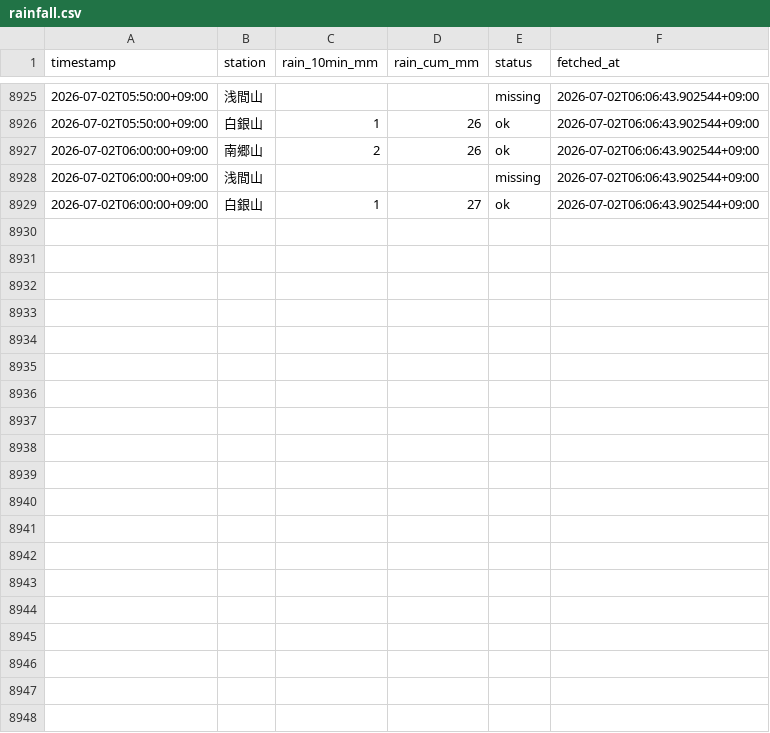
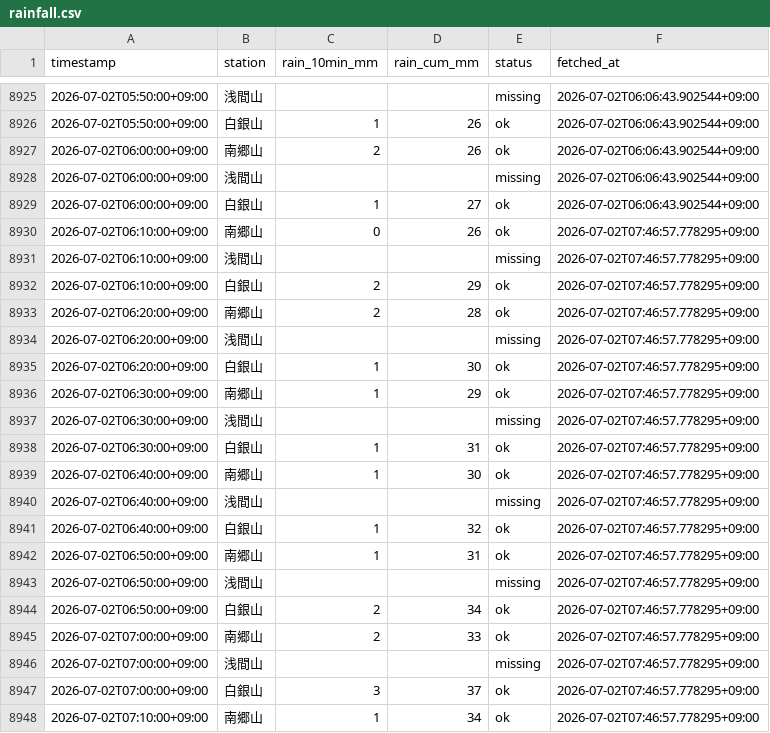
Before and after one commit to makuyama626/niizaki-water-log, a CSV file: data/rainfall.csv, drawn as a sheet; only a part is shown, gaps mark what is left out; the diff covers the shown part only; the diff names each change by its address in the sheet, - before the commit and + after, or states it on an @@ line.

```diff
--- a/data/rainfall.csv
+++ b/data/rainfall.csv
+row 8930: 2026-07-02T06:10:00+09:00 | 南郷山 | 0 | 26 | ok | 2026-07-02T07:46:57.778295+09:00
+row 8931: 2026-07-02T06:10:00+09:00 | 浅間山 |  |  | missing | 2026-07-02T07:46:57.778295+09:00
+row 8932: 2026-07-02T06:10:00+09:00 | 白銀山 | 2 | 29 | ok | 2026-07-02T07:46:57.778295+09:00
+row 8933: 2026-07-02T06:20:00+09:00 | 南郷山 | 2 | 28 | ok | 2026-07-02T07:46:57.778295+09:00
+row 8934: 2026-07-02T06:20:00+09:00 | 浅間山 |  |  | missing | 2026-07-02T07:46:57.778295+09:00
+row 8935: 2026-07-02T06:20:00+09:00 | 白銀山 | 1 | 30 | ok | 2026-07-02T07:46:57.778295+09:00
+row 8936: 2026-07-02T06:30:00+09:00 | 南郷山 | 1 | 29 | ok | 2026-07-02T07:46:57.778295+09:00
+row 8937: 2026-07-02T06:30:00+09:00 | 浅間山 |  |  | missing | 2026-07-02T07:46:57.778295+09:00
+row 8938: 2026-07-02T06:30:00+09:00 | 白銀山 | 1 | 31 | ok | 2026-07-02T07:46:57.778295+09:00
+row 8939: 2026-07-02T06:40:00+09:00 | 南郷山 | 1 | 30 | ok | 2026-07-02T07:46:57.778295+09:00
+row 8940: 2026-07-02T06:40:00+09:00 | 浅間山 |  |  | missing | 2026-07-02T07:46:57.778295+09:00
+row 8941: 2026-07-02T06:40:00+09:00 | 白銀山 | 1 | 32 | ok | 2026-07-02T07:46:57.778295+09:00
+row 8942: 2026-07-02T06:50:00+09:00 | 南郷山 | 1 | 31 | ok | 2026-07-02T07:46:57.778295+09:00
+row 8943: 2026-07-02T06:50:00+09:00 | 浅間山 |  |  | missing | 2026-07-02T07:46:57.778295+09:00
+row 8944: 2026-07-02T06:50:00+09:00 | 白銀山 | 2 | 34 | ok | 2026-07-02T07:46:57.778295+09:00
+row 8945: 2026-07-02T07:00:00+09:00 | 南郷山 | 2 | 33 | ok | 2026-07-02T07:46:57.778295+09:00
+row 8946: 2026-07-02T07:00:00+09:00 | 浅間山 |  |  | missing | 2026-07-02T07:46:57.778295+09:00
+row 8947: 2026-07-02T07:00:00+09:00 | 白銀山 | 3 | 37 | ok | 2026-07-02T07:46:57.778295+09:00
+row 8948: 2026-07-02T07:10:00+09:00 | 南郷山 | 1 | 34 | ok | 2026-07-02T07:46:57.778295+09:00
```
Also changed, not shown: 11 added rows elsewhere in this file, data/combined_10min.csv, data/event_log.csv, 1 other file.
